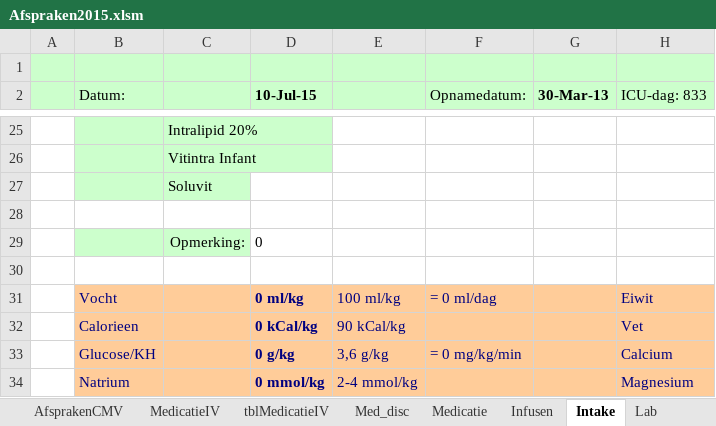
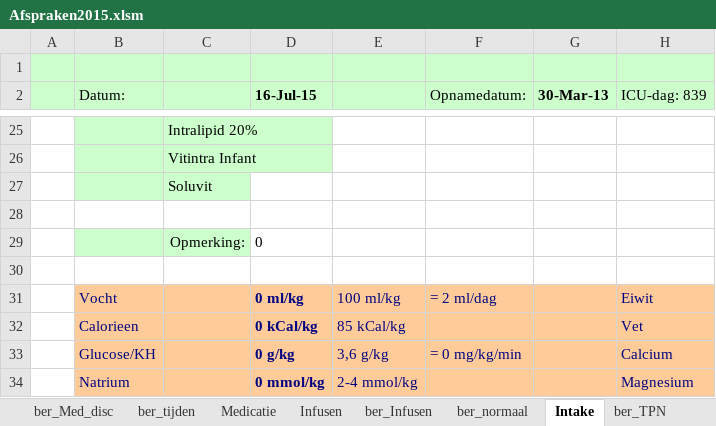
Before and after one commit to halcwb/prescriber, an Excel workbook: ICAP/Afspraken2015.xlsm, sheet Intake, drawn as a sheet; only a part is shown, gaps mark what is left out; values as stored, in another font and other column widths than the file's, no borders; charts and pictures not drawn; 1 other sheet too large or unreadable and not compared; the diff names each change by its address in the sheet, - before the commit and + after, or states it on an @@ line.

```diff
--- a/ICAP/Afspraken2015.xlsm (sheet Intake)
+++ b/ICAP/Afspraken2015.xlsm (sheet Intake)
@@ sheet tab unhidden: ber_Med_disc @@
@@ sheet tab unhidden: ber_tijden @@
@@ sheet tab unhidden: ber_Infusen @@
@@ sheet tab unhidden: ber_normaal @@
@@ sheet tab unhidden: ber_TPN @@
-D2: 10-Jul-15
+D2: 16-Jul-15
-H2: ICU-dag: 833
+H2: ICU-dag: 839
-F31 (Opnamedatum:): = 0 ml/dag
+F31 (Opnamedatum:): = 2 ml/dag
-E32: 90 kCal/kg
+E32: 85 kCal/kg
```
Also changed, not shown: sheet tblMedicatieIV, sheet MedicatieIV, sheet AfsprakenCMV, sheet Infusen, sheet Med_disc, sheet TPNboven50kg, 5 more sheets, other sheet tabs, formulas that keep their value, charts or pictures, ICAP/db/Formularium.xlsx, 2 other files.
